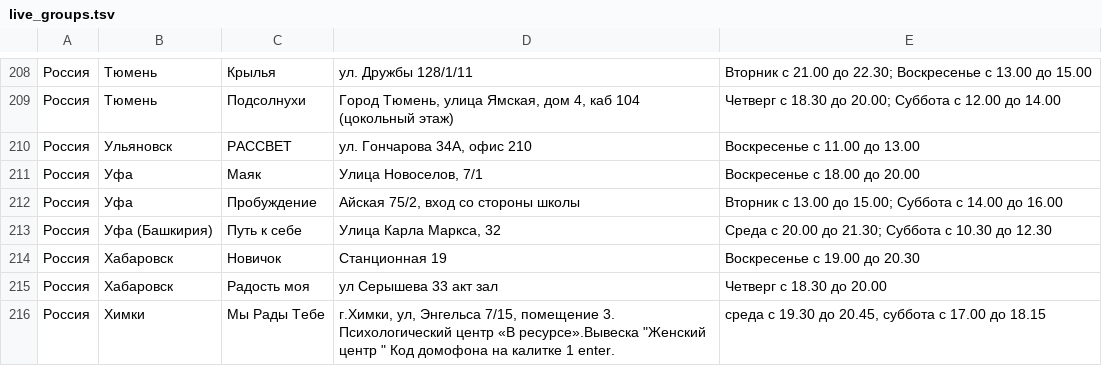
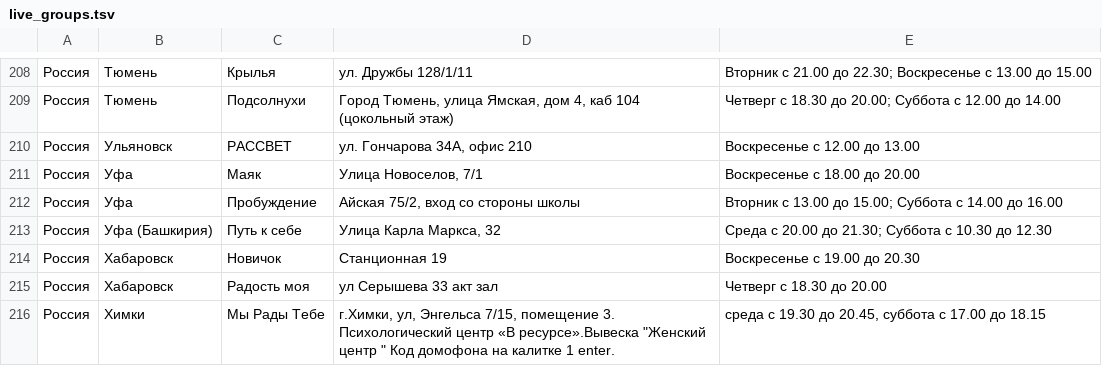
Before and after one commit to koukurme-cyber/Vdaonlineshedule, a TSV file: live_groups.tsv, drawn as a sheet; only a part is shown, gaps mark what is left out.

Commit message:
Update live_groups.tsv

```diff
--- a/live_groups.tsv
+++ b/live_groups.tsv
@@ -209,3 +209,3 @@
 Россия	Тюмень	Подсолнухи	Город Тюмень, улица Ямская, дом 4, каб 104 (цокольный этаж)	Четверг с 18.30 до 20.00; Суббота с 12.00 до 14.00
-Россия	Ульяновск	РАССВЕТ	ул. Гончарова 34А, офис 210	Воскресенье с 11.00 до 13.00
+Россия	Ульяновск	РАССВЕТ	ул. Гончарова 34А, офис 210	Воскресенье с 12.00 до 13.00
 Россия	Уфа	Маяк	Улица Новоселов, 7/1	Воскресенье с 18.00 до 20.00
```
